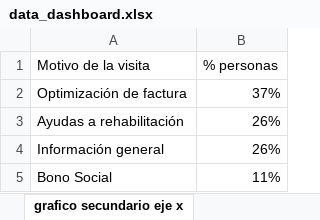
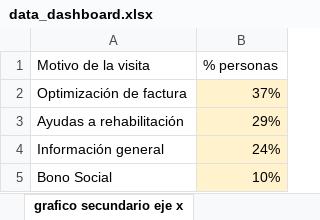
Before and after one commit to vinh8lequang/EPIUGetafe, an Excel workbook: server/resources/data_dashboard.xlsx, sheet grafico secundario eje x, drawn as a sheet; values as stored, in another font and other column widths than the file's, no borders; the diff names each change by its address in the sheet, - before the commit and + after, or states it on an @@ line.

```diff
--- a/server/resources/data_dashboard.xlsx (sheet grafico secundario eje x)
+++ b/server/resources/data_dashboard.xlsx (sheet grafico secundario eje x)
-B2:B5 fill: none
+B2:B5 fill: #FFF2CC
-B3 (% personas): 26%
+B3 (% personas): 29%
-B4 (% personas): 26%
+B4 (% personas): 24%
-B5 (% personas): 11%
+B5 (% personas): 10%
```
Also changed, not shown: sheet grafico secundario abajo dcha, sheet Grafico principal eje y2, sheet grafico secundario eje x3, sheet grafico secundario eje x2, sheet Contador, 4 other files.
